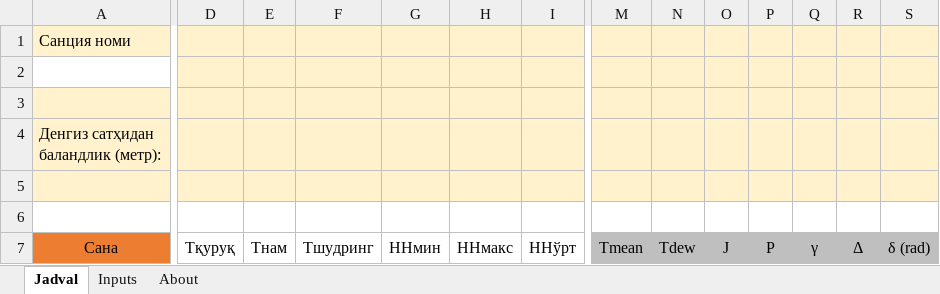
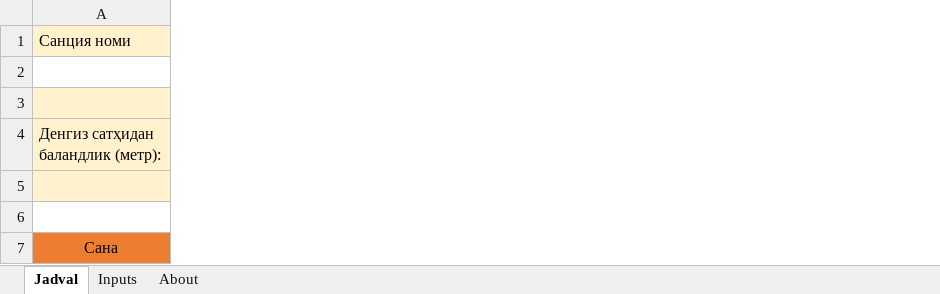
Before and after one commit to sherzodr/agriclimuz, an Excel workbook: tools/PenmanMonteithCalculatorEdu.xlsx, sheet Jadval, drawn as a sheet; only a part is shown, gaps mark what is left out; values as stored, in another font and other column widths than the file's, no borders; charts and pictures and table styles not drawn; the diff covers the shown part only; the diff names each change by its address in the sheet, - before the commit and + after, or states it on an @@ line.

Commit message:
English version of the PM calculator added

```diff
--- a/tools/PenmanMonteithCalculatorEdu.xlsx (sheet Jadval)
+++ b/tools/PenmanMonteithCalculatorEdu.xlsx (sheet Jadval)
@@ column D hidden, row 7: Тқуруқ @@
@@ column E hidden, row 7: Тнам @@
@@ column F hidden, row 7: Tшудринг @@
@@ column G hidden, row 7: ННмин @@
@@ column H hidden, row 7: ННмакс @@
@@ column I hidden, row 7: ННўрт @@
@@ column M hidden, row 7: Tmean @@
@@ column N hidden, row 7: Tdew @@
@@ column O hidden, row 7: J @@
@@ column P hidden, row 7: P @@
@@ column Q hidden, row 7: γ @@
@@ column R hidden, row 7: Δ @@
@@ column S hidden, row 7: δ (rad) @@
```
Also changed, not shown: 18 removed columns elsewhere in this sheet, charts or pictures, 1 other file.
